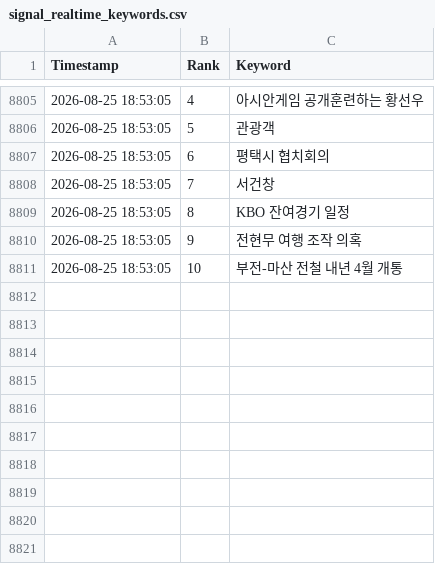
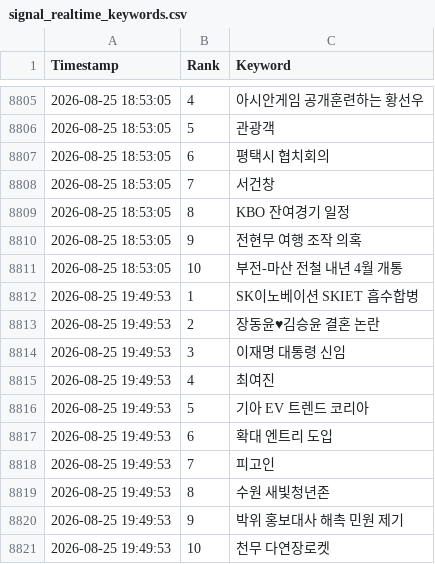
Before and after one commit to wafflecomm/TrafficCatcher, a CSV file: signal_realtime_keywords.csv, drawn as a sheet; only a part is shown, gaps mark what is left out; the diff names each change by its address in the sheet, - before the commit and + after, or states it on an @@ line.

```diff
--- a/signal_realtime_keywords.csv
+++ b/signal_realtime_keywords.csv
+row 8812: 2026-08-25 19:49:53 | 1 | SK이노베이션 SKIET 흡수합병
+row 8813: 2026-08-25 19:49:53 | 2 | 장동윤♥김승윤 결혼 논란
+row 8814: 2026-08-25 19:49:53 | 3 | 이재명 대통령 신임
+row 8815: 2026-08-25 19:49:53 | 4 | 최여진
+row 8816: 2026-08-25 19:49:53 | 5 | 기아 EV 트렌드 코리아
+row 8817: 2026-08-25 19:49:53 | 6 | 확대 엔트리 도입
+row 8818: 2026-08-25 19:49:53 | 7 | 피고인
+row 8819: 2026-08-25 19:49:53 | 8 | 수원 새빛청년존
+row 8820: 2026-08-25 19:49:53 | 9 | 박위 홍보대사 해촉 민원 제기
+row 8821: 2026-08-25 19:49:53 | 10 | 천무 다연장로켓
```
Also changed, not shown: 2 other files.
